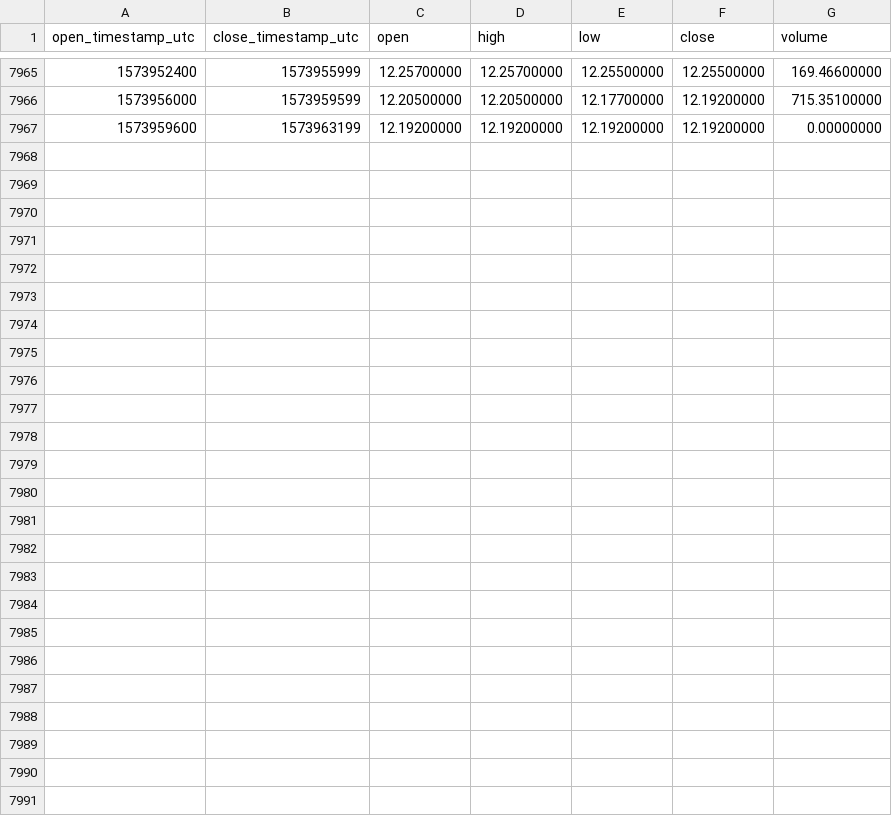
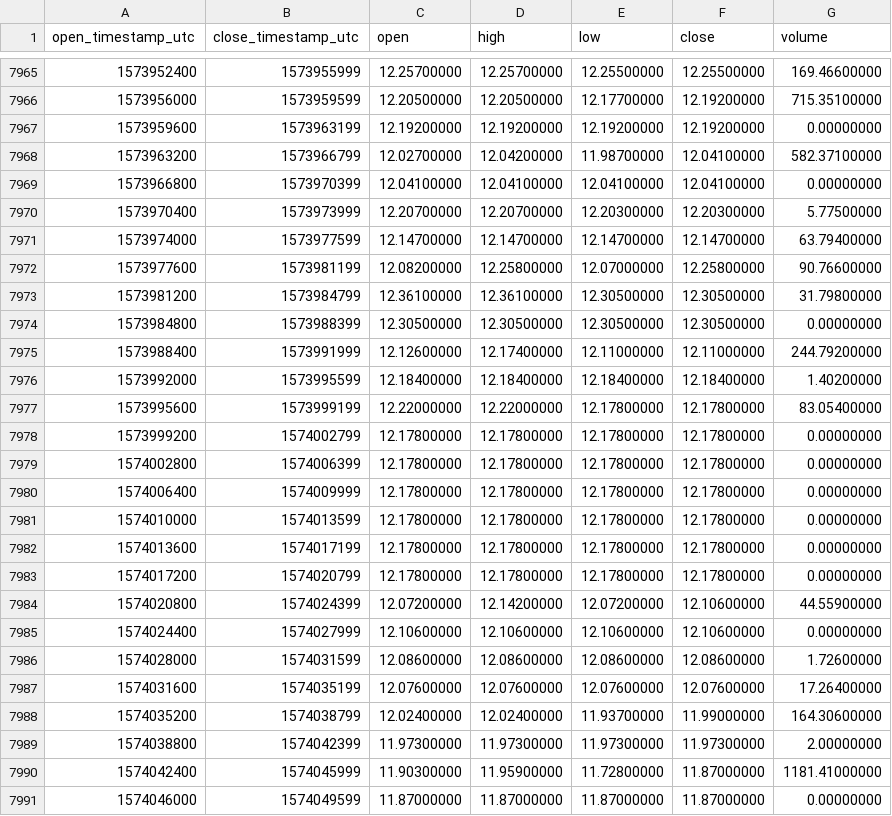
Before and after one commit to cryptobigbro/binance-NEOTUSD, a CSV file: binance-NEOTUSD-1h.csv, drawn as a sheet; only a part is shown, gaps mark what is left out.

Commit message:
Update OHLCV data.

```diff
--- a/binance-NEOTUSD-1h.csv
+++ b/binance-NEOTUSD-1h.csv
@@ -7967 +7967,25 @@ open_timestamp_utc,close_timestamp_utc,open,high,low,close,volume
 1573959600,1573963199,12.19200000,12.19200000,12.19200000,12.19200000,0.00000000
+1573963200,1573966799,12.02700000,12.04200000,11.98700000,12.04100000,582.37100000
+1573966800,1573970399,12.04100000,12.04100000,12.04100000,12.04100000,0.00000000
+1573970400,1573973999,12.20700000,12.20700000,12.20300000,12.20300000,5.77500000
+1573974000,1573977599,12.14700000,12.14700000,12.14700000,12.14700000,63.79400000
+1573977600,1573981199,12.08200000,12.25800000,12.07000000,12.25800000,90.76600000
+1573981200,1573984799,12.36100000,12.36100000,12.30500000,12.30500000,31.79800000
+1573984800,1573988399,12.30500000,12.30500000,12.30500000,12.30500000,0.00000000
+1573988400,1573991999,12.12600000,12.17400000,12.11000000,12.11000000,244.79200000
+1573992000,1573995599,12.18400000,12.18400000,12.18400000,12.18400000,1.40200000
+1573995600,1573999199,12.22000000,12.22000000,12.17800000,12.17800000,83.05400000
+1573999200,1574002799,12.17800000,12.17800000,12.17800000,12.17800000,0.00000000
+1574002800,1574006399,12.17800000,12.17800000,12.17800000,12.17800000,0.00000000
+1574006400,1574009999,12.17800000,12.17800000,12.17800000,12.17800000,0.00000000
+1574010000,1574013599,12.17800000,12.17800000,12.17800000,12.17800000,0.00000000
+1574013600,1574017199,12.17800000,12.17800000,12.17800000,12.17800000,0.00000000
+1574017200,1574020799,12.17800000,12.17800000,12.17800000,12.17800000,0.00000000
+1574020800,1574024399,12.07200000,12.14200000,12.07200000,12.10600000,44.55900000
+1574024400,1574027999,12.10600000,12.10600000,12.10600000,12.10600000,0.00000000
+1574028000,1574031599,12.08600000,12.08600000,12.08600000,12.08600000,1.72600000
+1574031600,1574035199,12.07600000,12.07600000,12.07600000,12.07600000,17.26400000
+1574035200,1574038799,12.02400000,12.02400000,11.93700000,11.99000000,164.30600000
+1574038800,1574042399,11.97300000,11.97300000,11.97300000,11.97300000,2.00000000
+1574042400,1574045999,11.90300000,11.95900000,11.72800000,11.87000000,1181.41000000
+1574046000,1574049599,11.87000000,11.87000000,11.87000000,11.87000000,0.00000000
```
Also changed, not shown: binance-NEOTUSD-1d.csv.
